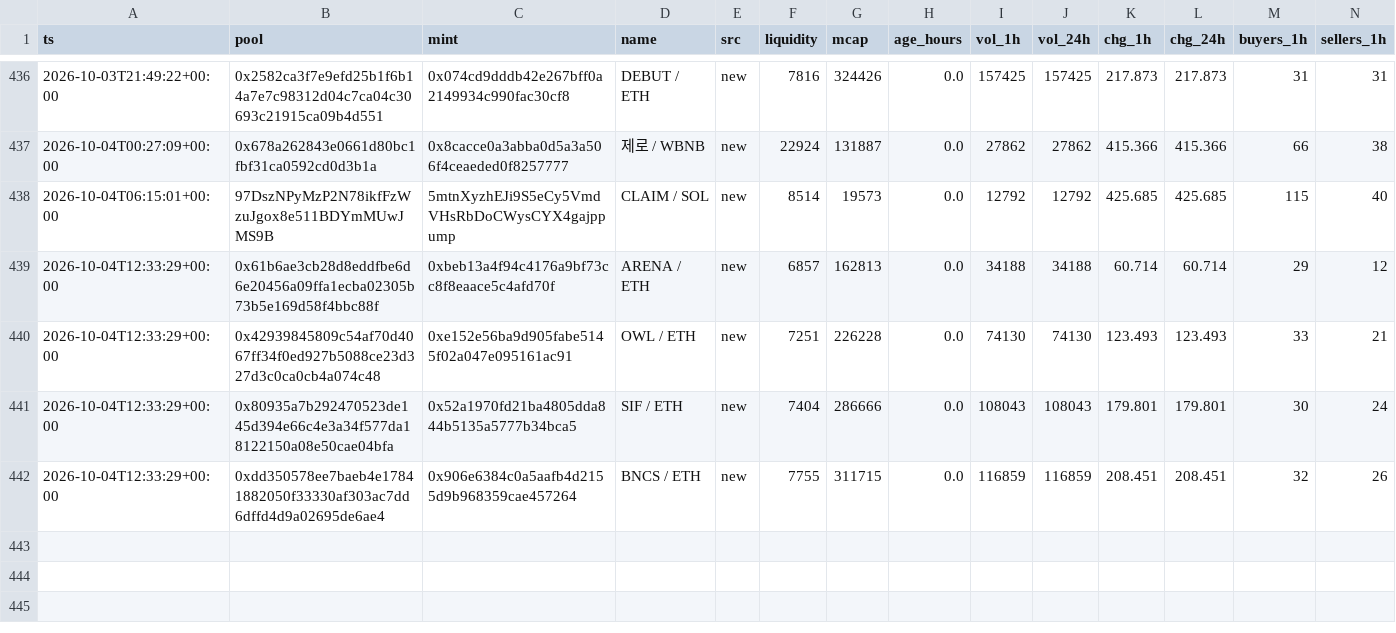
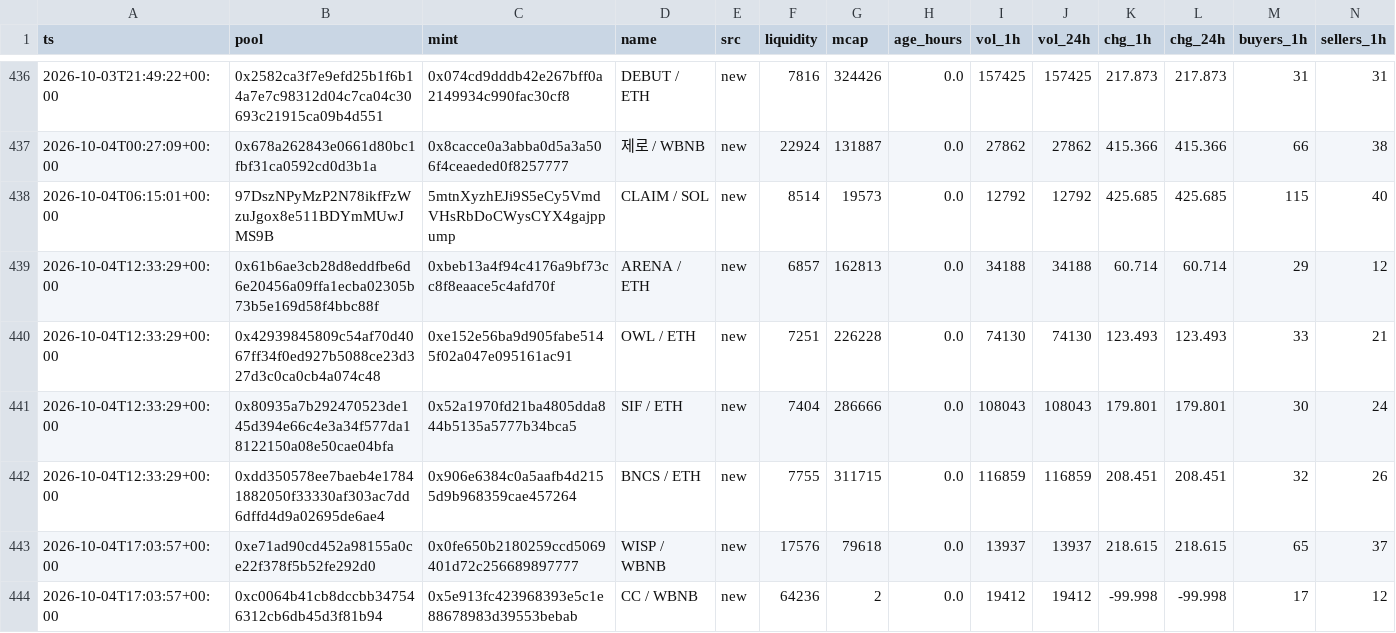
Before and after one commit to kennyasamoah/Kryptsig, a CSV file: admitted.csv, drawn as a sheet; only a part is shown, gaps mark what is left out; rows hold the shown columns only; the diff names each change by its address in the sheet, - before the commit and + after, or states it on an @@ line.

```diff
--- a/admitted.csv
+++ b/admitted.csv
+row 443: 2026-10-04T17:03:57+00:00 | 0xe71ad90cd452a98155a0ce22f378f5b52fe292d0 | 0x0fe650b2180259ccd5069401d72c256689897777 | WISP / WBNB | new | 17576 | 79618 | 0.0 | 13937 | 13937 | 218.615 | 218.615 | 65 | 37
+row 444: 2026-10-04T17:03:57+00:00 | 0xc0064b41cb8dccbb347546312cb6db45d3f81b94 | 0x5e913fc423968393e5c1e88678983d39553bebab | CC / WBNB | new | 64236 | 2 | 0.0 | 19412 | 19412 | -99.998 | -99.998 | 17 | 12
```
Also changed, not shown: observations.csv, 1 other file.
